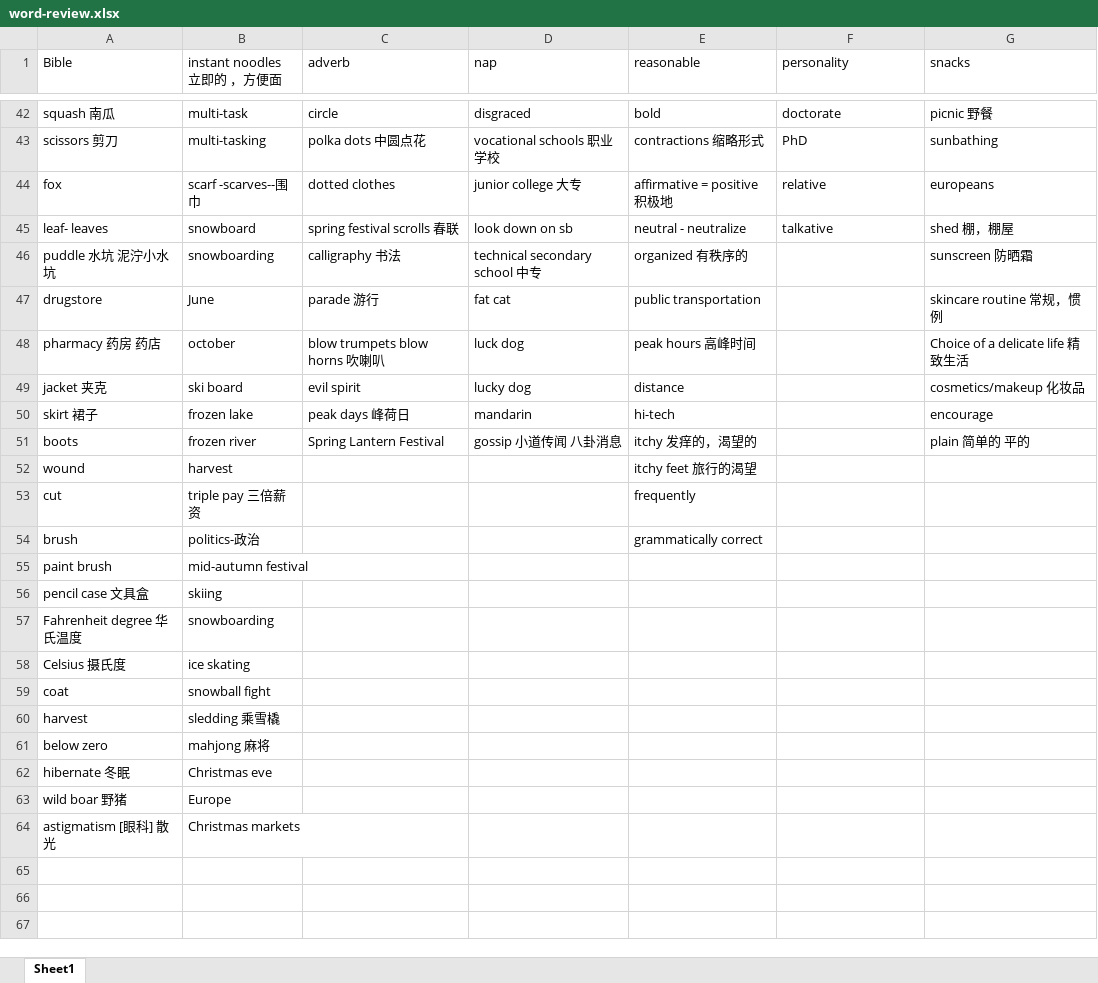
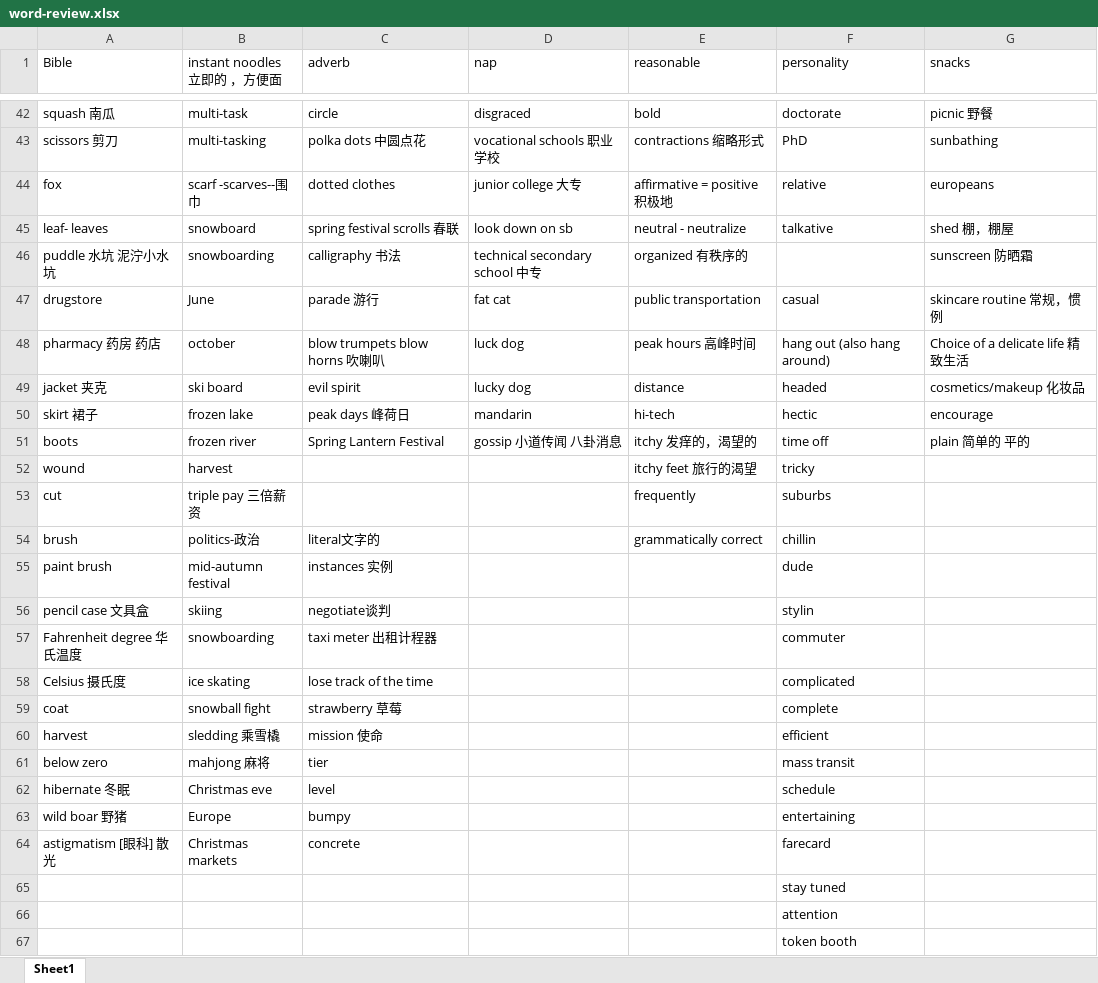
Before and after one commit to jinnianwushuang/jinnian-space, an Excel workbook: src/pages/english/md/word-review.xlsx, sheet Sheet1, drawn as a sheet; only a part is shown, gaps mark what is left out; values as stored, in another font and other column widths than the file's, no borders; the diff covers the shown part only; the diff names each change by its address in the sheet, - before the commit and + after, or states it on an @@ line.

```diff
--- a/src/pages/english/md/word-review.xlsx (sheet Sheet1)
+++ b/src/pages/english/md/word-review.xlsx (sheet Sheet1)
-F47 (personality): (empty)
+F47 (personality): casual
-F48 (personality): (empty)
+F48 (personality): hang out (also hang around)
-F49 (personality): (empty)
+F49 (personality): headed
-F50 (personality): (empty)
+F50 (personality): hectic
-F51 (personality): (empty)
+F51 (personality): time off
-F52 (personality): (empty)
+F52 (personality): tricky
-F53 (personality): (empty)
+F53 (personality): suburbs
-C54 (adverb): (empty)
+C54 (adverb): literal文字的
-F54 (personality): (empty)
+F54 (personality): chillin
-C55 (adverb): (empty)
+C55 (adverb): instances 实例
-F55 (personality): (empty)
+F55 (personality): dude
-C56 (adverb): (empty)
+C56 (adverb): negotiate谈判
-F56 (personality): (empty)
+F56 (personality): stylin
-C57 (adverb): (empty)
+C57 (adverb): taxi meter 出租计程器
-F57 (personality): (empty)
+F57 (personality): commuter
-C58 (adverb): (empty)
+C58 (adverb): lose track of the time
-F58 (personality): (empty)
+F58 (personality): complicated
-C59 (adverb): (empty)
+C59 (adverb): strawberry 草莓
-F59 (personality): (empty)
+F59 (personality): complete
-C60 (adverb): (empty)
+C60 (adverb): mission 使命
-F60 (personality): (empty)
+F60 (personality): efficient
-C61 (adverb): (empty)
+C61 (adverb): tier
-F61 (personality): (empty)
+F61 (personality): mass transit
-C62 (adverb): (empty)
+C62 (adverb): level
-F62 (personality): (empty)
+F62 (personality): schedule
-C63 (adverb): (empty)
+C63 (adverb): bumpy
-F63 (personality): (empty)
+F63 (personality): entertaining
-C64 (adverb): (empty)
+C64 (adverb): concrete
-F64 (personality): (empty)
+F64 (personality): farecard
+row 65:  |  |  |  |  | stay tuned
+row 66:  |  |  |  |  | attention
+row 67:  |  |  |  |  | token booth
```
Also changed, not shown: 6 added rows elsewhere in this sheet, 17 other files.
